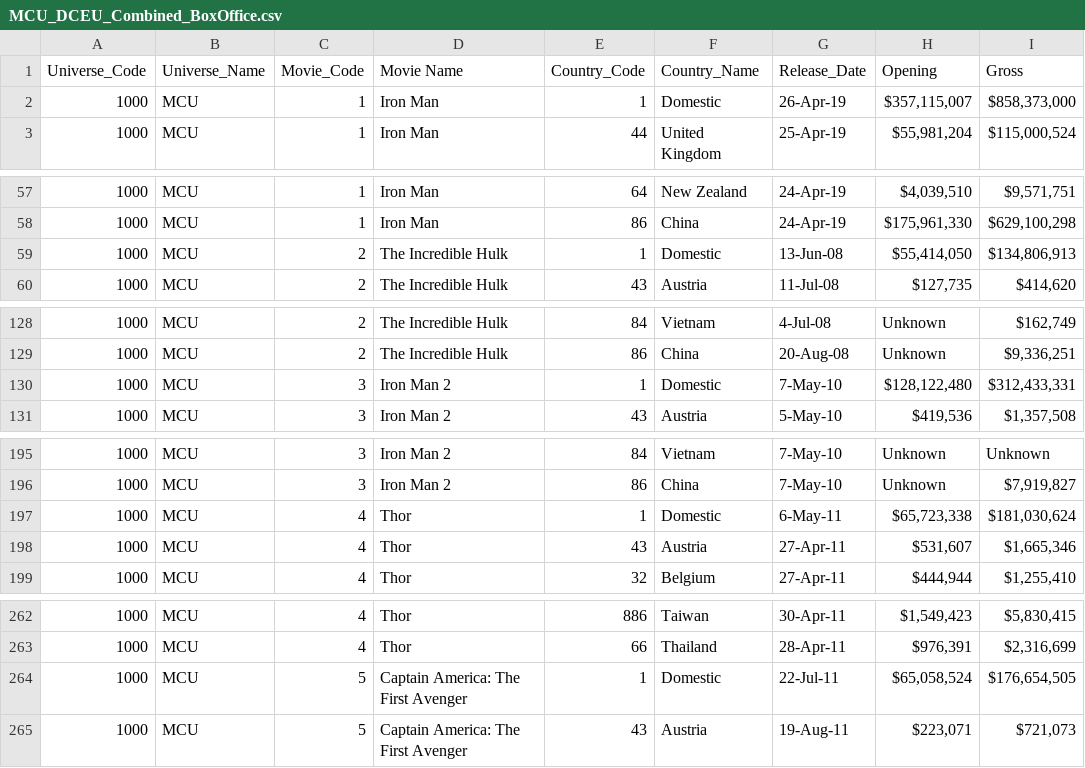
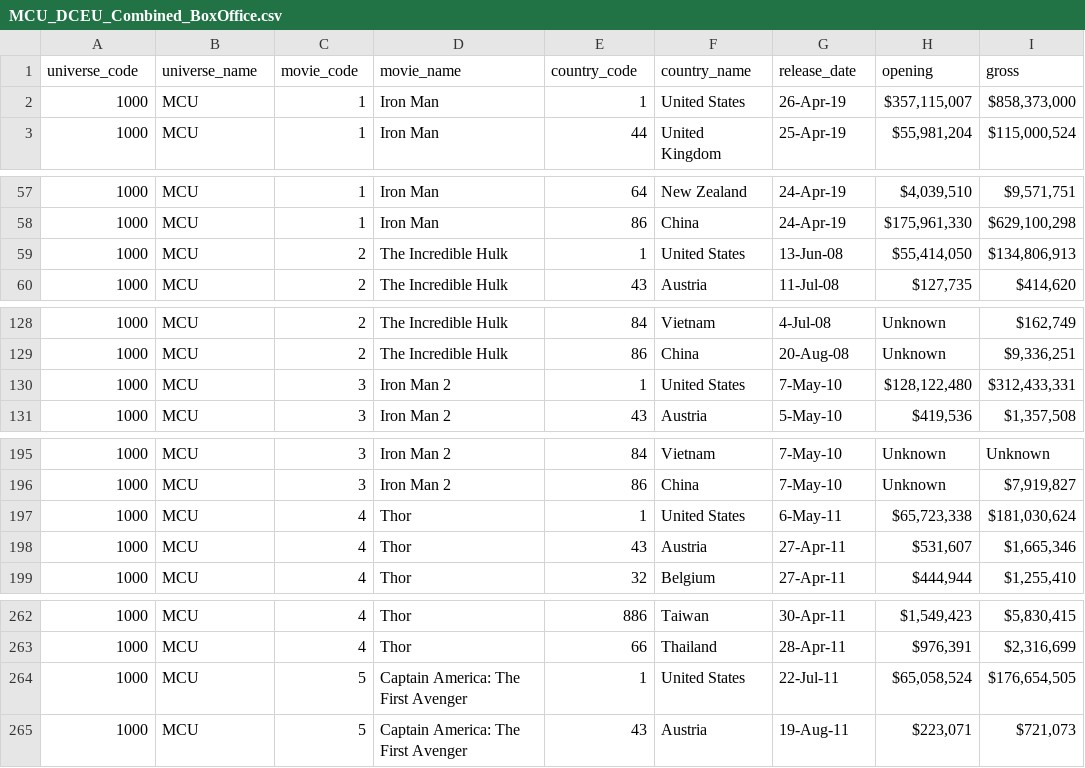
Before and after one commit to AnaLindaPenny/final-project, a CSV file: Resources/MCU_DCEU_Combined_BoxOffice.csv, drawn as a sheet; only a part is shown, gaps mark what is left out; the diff covers the shown part only.

```diff
--- a/Resources/MCU_DCEU_Combined_BoxOffice.csv
+++ b/Resources/MCU_DCEU_Combined_BoxOffice.csv
@@ -1,3 +1,3 @@
-Universe_Code,Universe_Name,Movie_Code,Movie Name,Country_Code,Country_Name,Release_Date,Opening,Gross
-1000,MCU,1,Iron Man,1,Domestic,26-Apr-19,"$357,115,007 ","$858,373,000 "
+universe_code,universe_name,movie_code,movie_name,country_code,country_name,release_date,opening,gross
+1000,MCU,1,Iron Man,1,United States,26-Apr-19,"$357,115,007 ","$858,373,000 "
 1000,MCU,1,Iron Man,44,United Kingdom,25-Apr-19,"$55,981,204 ","$115,000,524 "
@@ -58,3 +58,3 @@
 1000,MCU,1,Iron Man,86,China,24-Apr-19,"$175,961,330 ","$629,100,298 "
-1000,MCU,2,The Incredible Hulk,1,Domestic,13-Jun-08,"$55,414,050 ","$134,806,913 "
+1000,MCU,2,The Incredible Hulk,1,United States,13-Jun-08,"$55,414,050 ","$134,806,913 "
 1000,MCU,2,The Incredible Hulk,43,Austria,11-Jul-08,"$127,735 ","$414,620 "
@@ -129,3 +129,3 @@
 1000,MCU,2,The Incredible Hulk,86,China,20-Aug-08,Unknown,"$9,336,251 "
-1000,MCU,3,Iron Man 2,1,Domestic,7-May-10,"$128,122,480 ","$312,433,331 "
+1000,MCU,3,Iron Man 2,1,United States,7-May-10,"$128,122,480 ","$312,433,331 "
 1000,MCU,3,Iron Man 2,43,Austria,5-May-10,"$419,536 ","$1,357,508 "
@@ -196,3 +196,3 @@
 1000,MCU,3,Iron Man 2,86,China,7-May-10,Unknown,"$7,919,827 "
-1000,MCU,4,Thor,1,Domestic,6-May-11,"$65,723,338 ","$181,030,624 "
+1000,MCU,4,Thor,1,United States,6-May-11,"$65,723,338 ","$181,030,624 "
 1000,MCU,4,Thor,43,Austria,27-Apr-11,"$531,607 ","$1,665,346 "
@@ -263,3 +263,3 @@
 1000,MCU,4,Thor,66,Thailand,28-Apr-11,"$976,391 ","$2,316,699 "
-1000,MCU,5,Captain America: The First Avenger,1,Domestic,22-Jul-11,"$65,058,524 ","$176,654,505 "
+1000,MCU,5,Captain America: The First Avenger,1,United States,22-Jul-11,"$65,058,524 ","$176,654,505 "
 1000,MCU,5,Captain America: The First Avenger,43,Austria,19-Aug-11,"$223,071 ","$721,073 "
```
Also changed, not shown: 26 edited cells elsewhere in this file, Resources/DCEU_BoxOffice_Data.csv, 5 other files.
